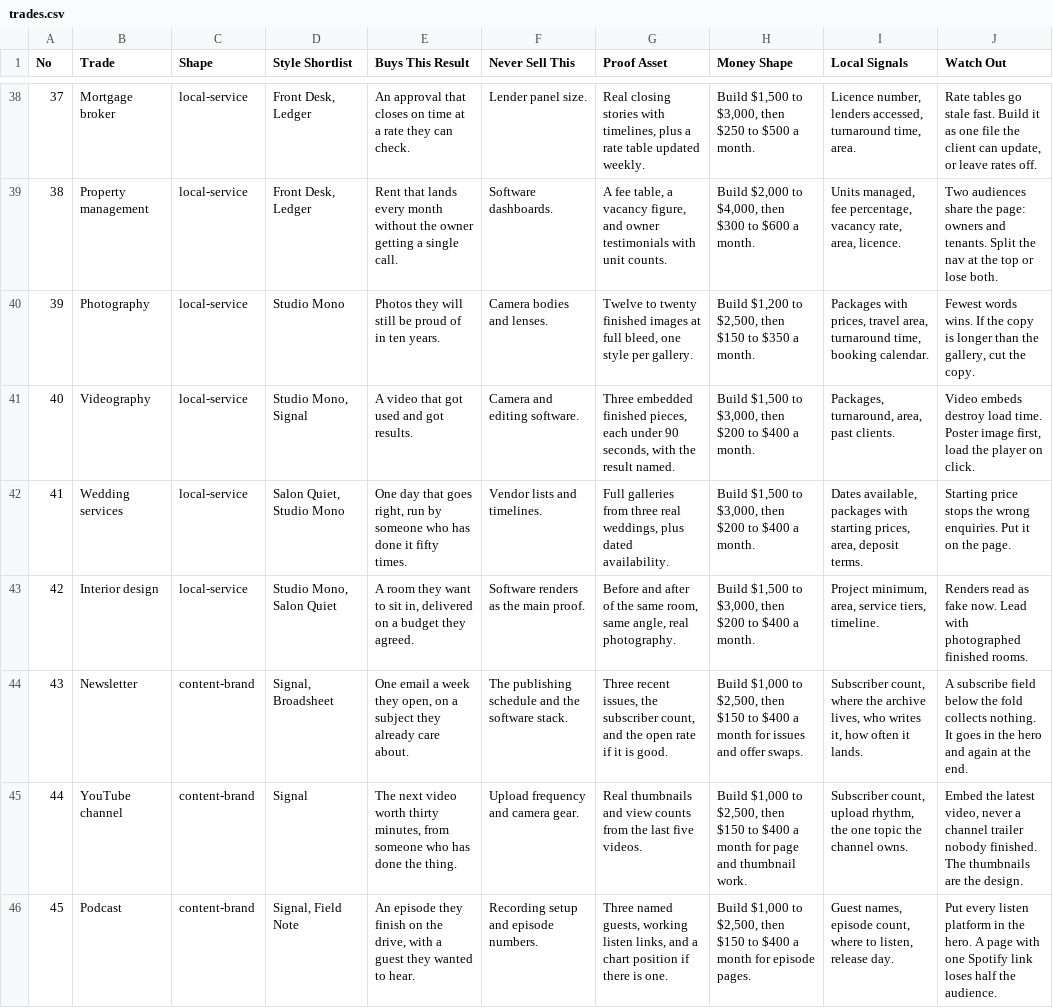
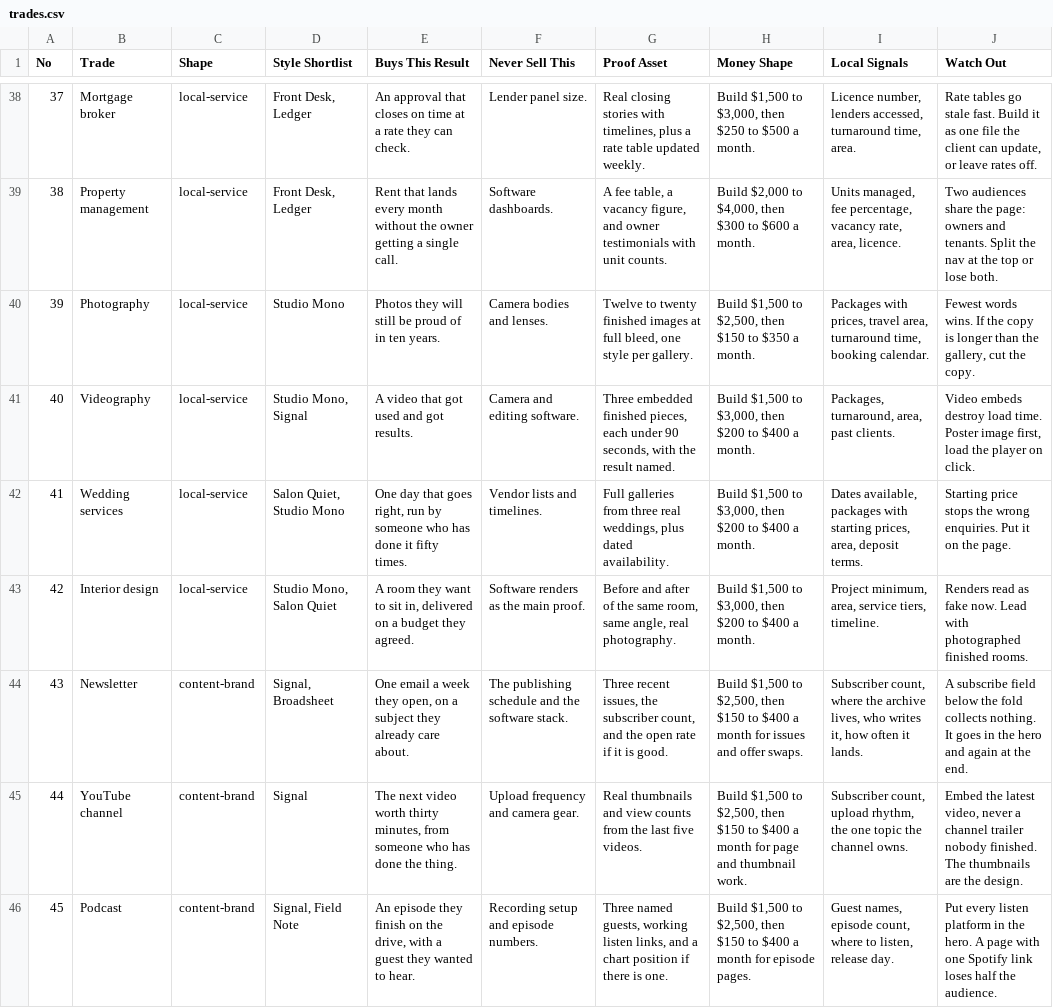
Before and after one commit to AI-ChrisLee/execution-design, a CSV file: skills/design/data/trades.csv, drawn as a sheet; only a part is shown, gaps mark what is left out; the diff covers the shown part only.

```diff
--- a/skills/design/data/trades.csv
+++ b/skills/design/data/trades.csv
@@ -39,3 +39,3 @@ No,Trade,Shape,Style Shortlist,Buys This Result,Never Sell This,Proof Asset,Mone
 38,Property management,local-service,"Front Desk, Ledger","Rent that lands every month without the owner getting a single call.","Software dashboards.","A fee table, a vacancy figure, and owner testimonials with unit counts.","Build $2,000 to $4,000, then $300 to $600 a month.","Units managed, fee percentage, vacancy rate, area, licence.","Two audiences share the page: owners and tenants. Split the nav at the top or lose both."
-39,Photography,local-service,"Studio Mono","Photos they will still be proud of in ten years.","Camera bodies and lenses.","Twelve to twenty finished images at full bleed, one style per gallery.","Build $1,200 to $2,500, then $150 to $350 a month.","Packages with prices, travel area, turnaround time, booking calendar.","Fewest words wins. If the copy is longer than the gallery, cut the copy."
+39,Photography,local-service,"Studio Mono","Photos they will still be proud of in ten years.","Camera bodies and lenses.","Twelve to twenty finished images at full bleed, one style per gallery.","Build $1,500 to $2,500, then $150 to $350 a month.","Packages with prices, travel area, turnaround time, booking calendar.","Fewest words wins. If the copy is longer than the gallery, cut the copy."
 40,Videography,local-service,"Studio Mono, Signal","A video that got used and got results.","Camera and editing software.","Three embedded finished pieces, each under 90 seconds, with the result named.","Build $1,500 to $3,000, then $200 to $400 a month.","Packages, turnaround, area, past clients.","Video embeds destroy load time. Poster image first, load the player on click."
@@ -43,4 +43,4 @@ No,Trade,Shape,Style Shortlist,Buys This Result,Never Sell This,Proof Asset,Mone
 42,Interior design,local-service,"Studio Mono, Salon Quiet","A room they want to sit in, delivered on a budget they agreed.","Software renders as the main proof.","Before and after of the same room, same angle, real photography.","Build $1,500 to $3,000, then $200 to $400 a month.","Project minimum, area, service tiers, timeline.","Renders read as fake now. Lead with photographed finished rooms."
-43,Newsletter,content-brand,"Signal, Broadsheet","One email a week they open, on a subject they already care about.",The publishing schedule and the software stack.,"Three recent issues, the subscriber count, and the open rate if it is good.","Build $1,000 to $2,500, then $150 to $400 a month for issues and offer swaps.","Subscriber count, where the archive lives, who writes it, how often it lands.",A subscribe field below the fold collects nothing. It goes in the hero and again at the end.
-44,YouTube channel,content-brand,Signal,"The next video worth thirty minutes, from someone who has done the thing.",Upload frequency and camera gear.,Real thumbnails and view counts from the last five videos.,"Build $1,000 to $2,500, then $150 to $400 a month for page and thumbnail work.","Subscriber count, upload rhythm, the one topic the channel owns.","Embed the latest video, never a channel trailer nobody finished. The thumbnails are the design."
-45,Podcast,content-brand,"Signal, Field Note","An episode they finish on the drive, with a guest they wanted to hear.",Recording setup and episode numbers.,"Three named guests, working listen links, and a chart position if there is one.","Build $1,000 to $2,500, then $150 to $400 a month for episode pages.","Guest names, episode count, where to listen, release day.",Put every listen platform in the hero. A page with one Spotify link loses half the audience.
+43,Newsletter,content-brand,"Signal, Broadsheet","One email a week they open, on a subject they already care about.",The publishing schedule and the software stack.,"Three recent issues, the subscriber count, and the open rate if it is good.","Build $1,500 to $2,500, then $150 to $400 a month for issues and offer swaps.","Subscriber count, where the archive lives, who writes it, how often it lands.",A subscribe field below the fold collects nothing. It goes in the hero and again at the end.
+44,YouTube channel,content-brand,Signal,"The next video worth thirty minutes, from someone who has done the thing.",Upload frequency and camera gear.,Real thumbnails and view counts from the last five videos.,"Build $1,500 to $2,500, then $150 to $400 a month for page and thumbnail work.","Subscriber count, upload rhythm, the one topic the channel owns.","Embed the latest video, never a channel trailer nobody finished. The thumbnails are the design."
+45,Podcast,content-brand,"Signal, Field Note","An episode they finish on the drive, with a guest they wanted to hear.",Recording setup and episode numbers.,"Three named guests, working listen links, and a chart position if there is one.","Build $1,500 to $2,500, then $150 to $400 a month for episode pages.","Guest names, episode count, where to listen, release day.",Put every listen platform in the hero. A page with one Spotify link loses half the audience.
```
Also changed, not shown: 26 edited cells elsewhere in this file.
